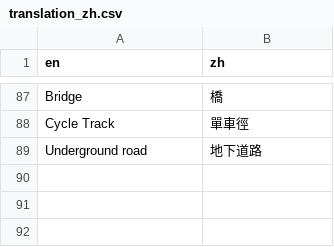
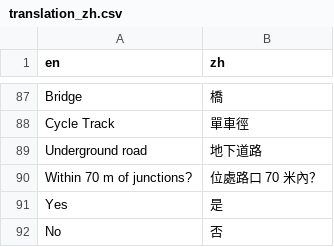
Before and after one commit to Hong-Kong-Districts-Info/hktrafficcollisions, a CSV file: inst/app/translation/translation_zh.csv, drawn as a sheet; only a part is shown, gaps mark what is left out; the diff names each change by its address in the sheet, - before the commit and + after, or states it on an @@ line.

Commit message:
feat: Add translation of within 70 m of junction

```diff
--- a/inst/app/translation/translation_zh.csv
+++ b/inst/app/translation/translation_zh.csv
+row 90: Within 70 m of junctions? | 位處路口 70 米內？
+row 91: Yes | 是
+row 92: No | 否
```
Also changed, not shown: 1 other file.
